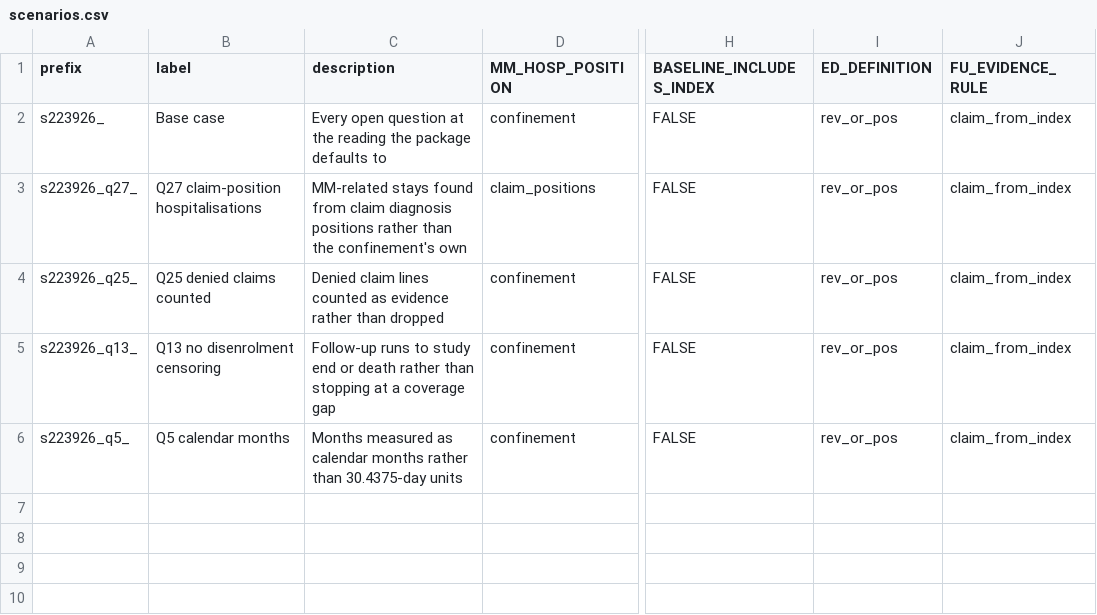
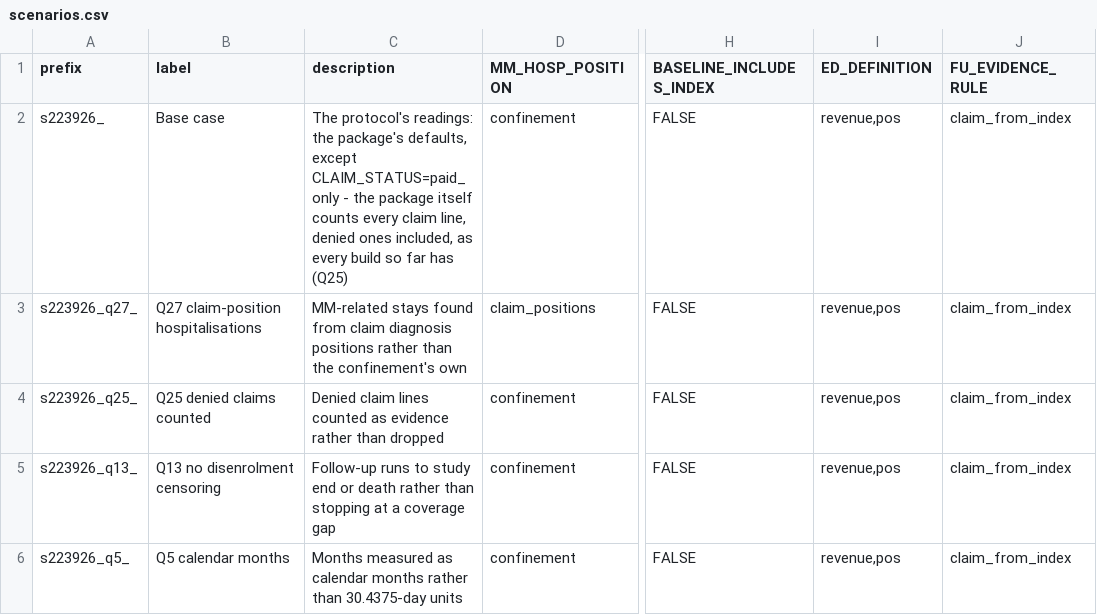
Before and after one commit to salzburry/julialot, a CSV file: Sep 10/dashboard/scenarios.csv, drawn as a sheet; only a part is shown, gaps mark what is left out; the diff names each change by its address in the sheet, - before the commit and + after, or states it on an @@ line.

```diff
--- a/Sep 10/dashboard/scenarios.csv
+++ b/Sep 10/dashboard/scenarios.csv
-C2 (description): Every open question at the reading the package defaults to
+C2 (description): The protocol's readings: the package's defaults, except CLAIM_STATUS=paid_only - the package itself counts every claim line, denied ones included, as every build so far has (Q25)
-I2:I6 (ED_DEFINITION): rev_or_pos
+I2:I6 (ED_DEFINITION): revenue,pos
```
Also changed, not shown: 3 other files.
